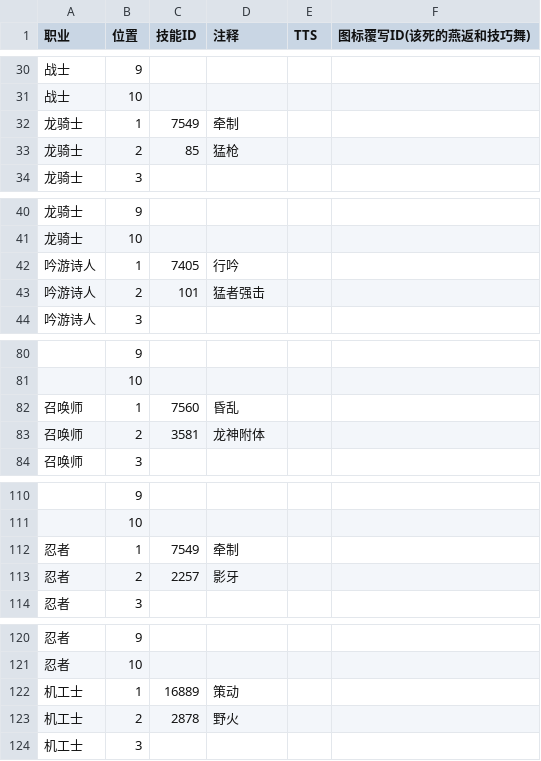
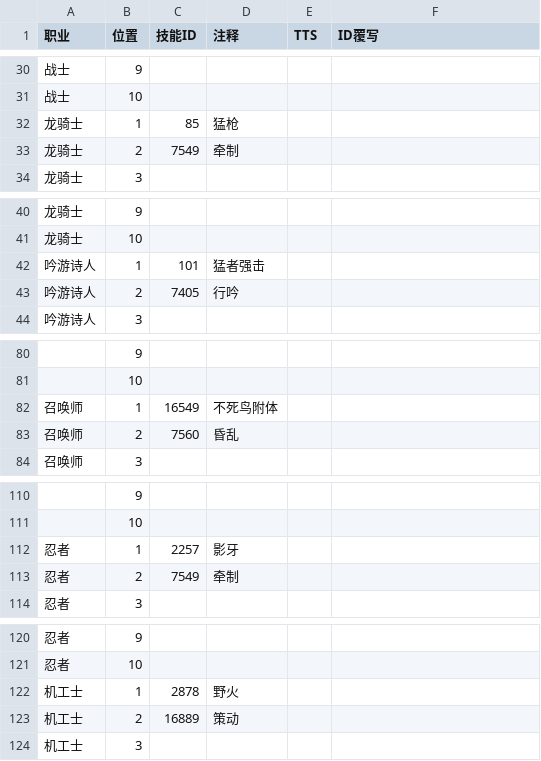
Before and after one commit to Souma-Sumire/FFXIV_Auxiliary_Tools, a CSV file: csv/NewTeamWatch.csv, drawn as a sheet; only a part is shown, gaps mark what is left out; the diff covers the shown part only.

```diff
--- a/csv/NewTeamWatch.csv
+++ b/csv/NewTeamWatch.csv
@@ -1 +1 @@
-职业,位置,技能ID,注释,TTS,图标覆写ID(该死的燕返和技巧舞)
+职业,位置,技能ID,注释,TTS,ID覆写
@@ -31,4 +31,4 @@
 战士,10,,,,
-龙骑士,1,7549,牵制,,
-龙骑士,2,85,猛枪,,
+龙骑士,1,85,猛枪,,
+龙骑士,2,7549,牵制,,
 龙骑士,3,,,,
@@ -41,4 +41,4 @@
 龙骑士,10,,,,
-吟游诗人,1,7405,行吟,,
-吟游诗人,2,101,猛者强击,,
+吟游诗人,1,101,猛者强击,,
+吟游诗人,2,7405,行吟,,
 吟游诗人,3,,,,
@@ -81,4 +81,4 @@
 ,10,,,,
-召唤师,1,7560,昏乱,,
-召唤师,2,3581,龙神附体,,
+召唤师,1,16549,不死鸟附体,,
+召唤师,2,7560,昏乱,,
 召唤师,3,,,,
@@ -111,4 +111,4 @@
 ,10,,,,
-忍者,1,7549,牵制,,
-忍者,2,2257,影牙,,
+忍者,1,2257,影牙,,
+忍者,2,7549,牵制,,
 忍者,3,,,,
@@ -121,4 +121,4 @@
 忍者,10,,,,
-机工士,1,16889,策动,,
-机工士,2,2878,野火,,
+机工士,1,2878,野火,,
+机工士,2,16889,策动,,
 机工士,3,,,,
```
Also changed, not shown: 11 added rows, 11 removed rows and 34 edited cells elsewhere in this file.
